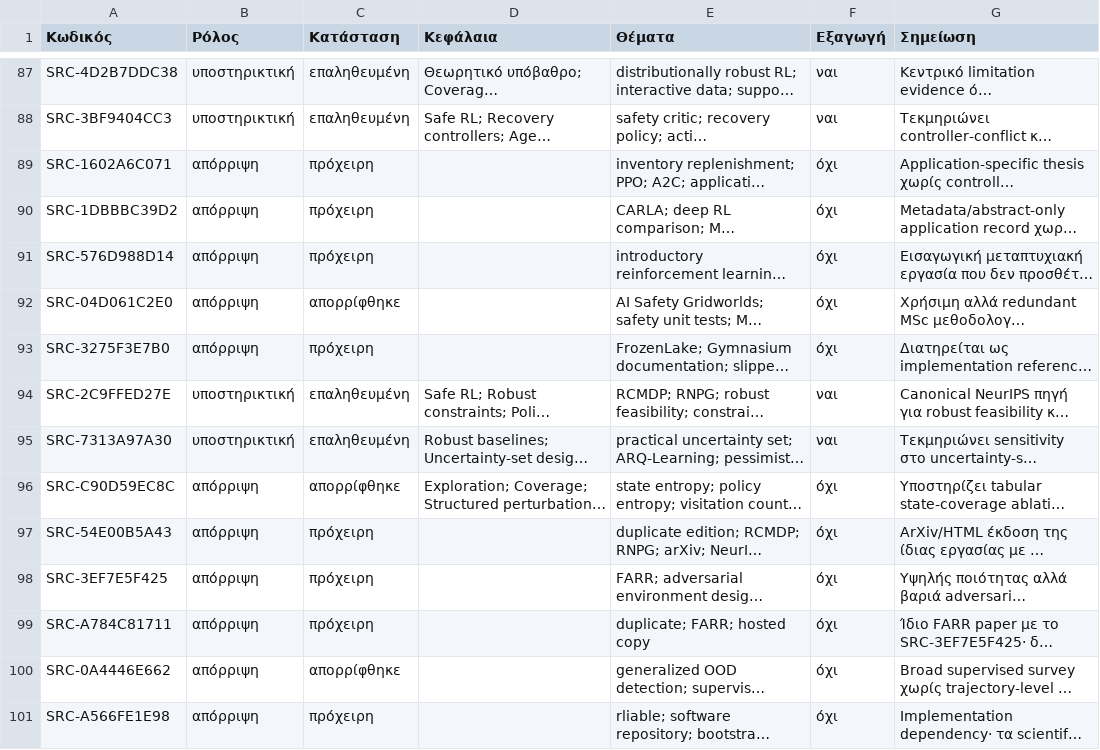
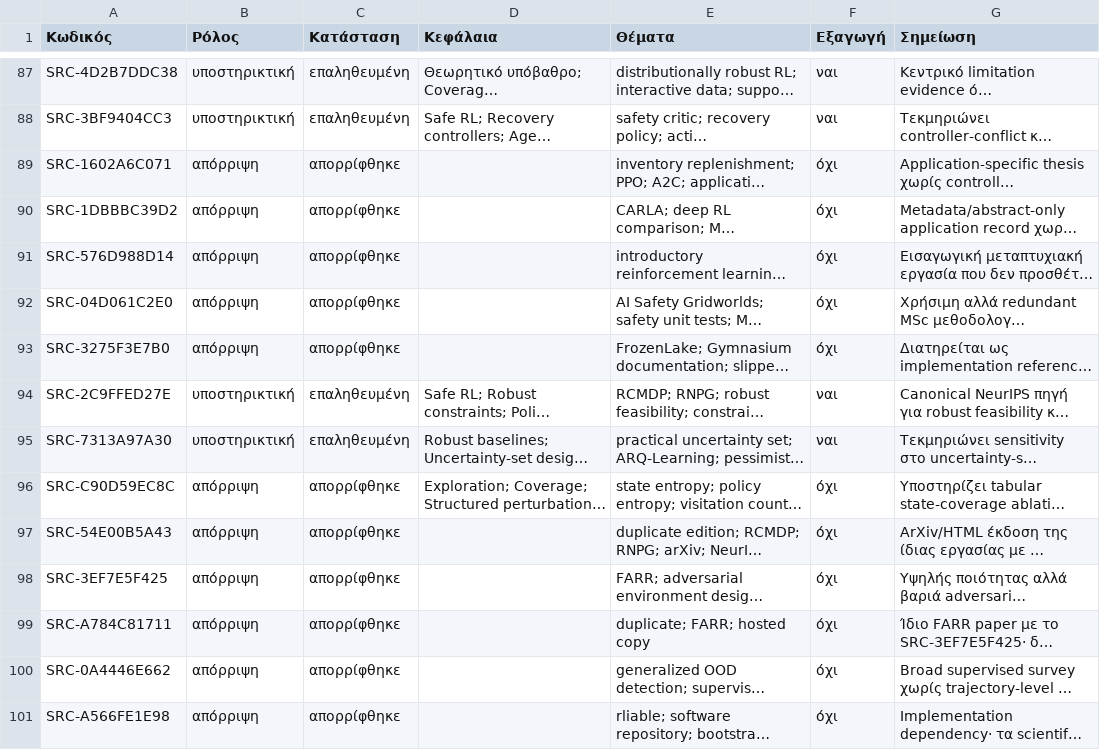
Before and after one commit to MariosGiannakaras/ThesisBibliography, a CSV file: κατάλογος/επιλογή-διπλωματικής.csv, drawn as a sheet; only a part is shown, gaps mark what is left out; long unchanged cells end in …; the diff covers the shown part only; the diff names each change by its address in the sheet, - before the commit and + after, or states it on an @@ line.

```diff
--- a/κατάλογος/επιλογή-διπλωματικής.csv
+++ b/κατάλογος/επιλογή-διπλωματικής.csv
-C89:C91 (Κατάσταση): πρόχειρη
+C89:C91 (Κατάσταση): απορρίφθηκε
-C93 (Κατάσταση): πρόχειρη
+C93 (Κατάσταση): απορρίφθηκε
-C97:C99 (Κατάσταση): πρόχειρη
+C97:C99 (Κατάσταση): απορρίφθηκε
-C101 (Κατάσταση): πρόχειρη
+C101 (Κατάσταση): απορρίφθηκε
```
Also changed, not shown: 80 edited cells elsewhere in this file, κατάλογος/κατάσταση-αναλύσεων.csv, 1 other file.
